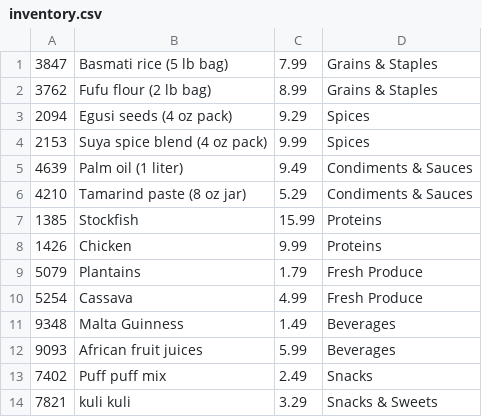
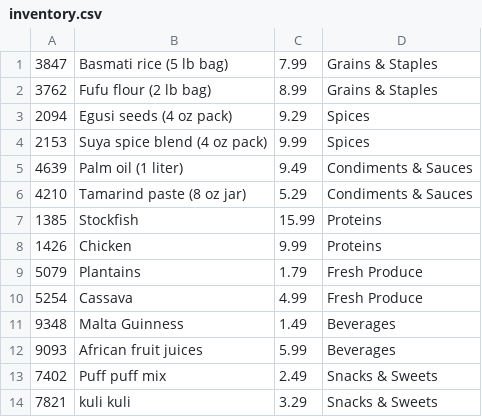
Before and after one commit to Ptunda/online-store-2, a CSV file: inventory.csv, drawn as a sheet.

Commit message:
Implement inventory update functionality using data from 'newArrivals.csv'

```diff
--- a/inventory.csv
+++ b/inventory.csv
@@ -12,3 +12,3 @@
 9093|African fruit juices|5.99|Beverages
-7402|Puff puff mix|2.49|Snacks
+7402|Puff puff mix|2.49|Snacks & Sweets
 7821|kuli kuli|3.29|Snacks & Sweets
```
Also changed, not shown: newArrivals.csv, 1 other file.
